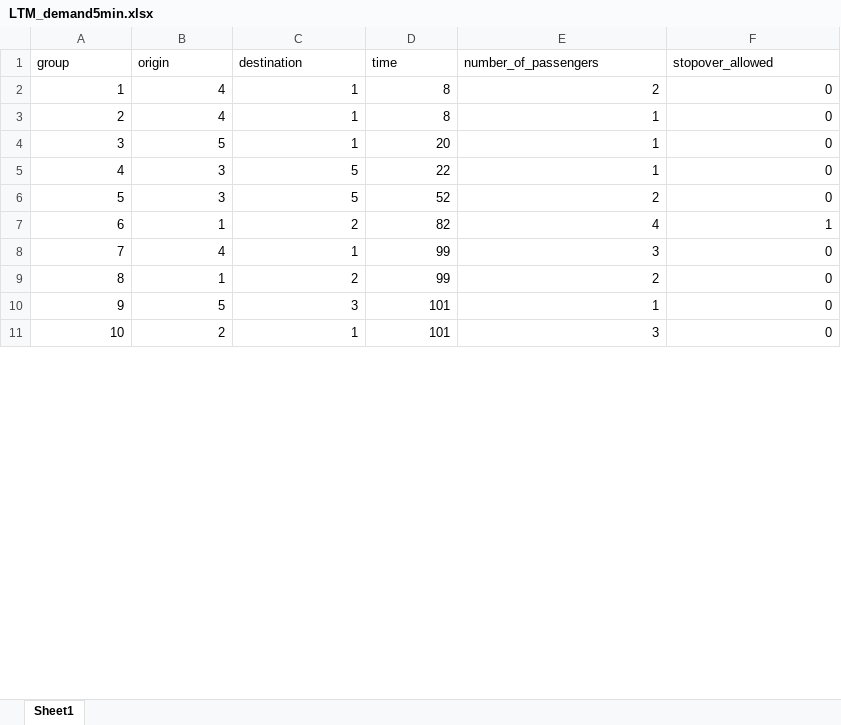
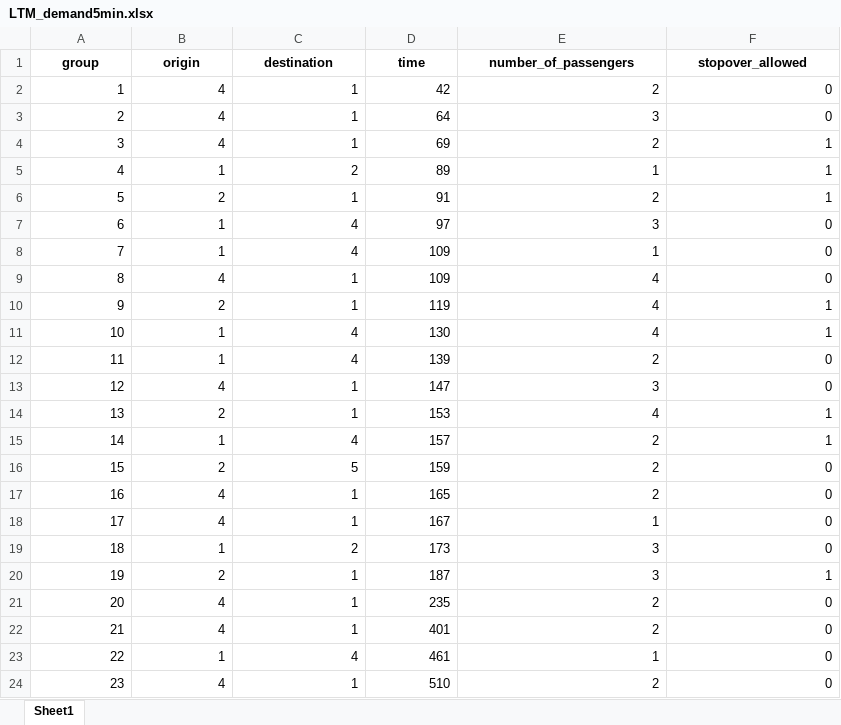
Before and after one commit to JonasHansenDTU/Master-Thesis-eVTOL, an Excel workbook: inputData/LTM_demand5min.xlsx, sheet Sheet1, drawn as a sheet; only a part is shown; values as stored, in another font and other column widths than the file's, no borders; removed rows and columns are numbered as before the commit, all else as after; the diff covers the shown part only; the diff names each change by its address in the sheet, - before the commit and + after, or states it on an @@ line.

```diff
--- a/inputData/LTM_demand5min.xlsx (sheet Sheet1)
+++ b/inputData/LTM_demand5min.xlsx (sheet Sheet1)
@@ A1:F1 bold: off → on, alignment: left → center @@
-D2 (time): 8
+D2 (time): 42
-D3 (time): 8
+D3 (time): 64
-E3 (number_of_passengers): 1
+E3 (number_of_passengers): 3
-row 4: 3 | 5 | 1 | 20 | 1 | 0
-row 5: 4 | 3 | 5 | 22 | 1 | 0
-row 6: 5 | 3 | 5 | 52 | 2 | 0
+row 4: 3 | 4 | 1 | 69 | 2 | 1
@@ column A (group) renumbered between rows 5 and 39 @@
-D5 (time): 82
+D5 (time): 89
-E5 (number_of_passengers): 4
+E5 (number_of_passengers): 1
+row 6: 5 | 2 | 1 | 91 | 2 | 1
+row 7: 6 | 1 | 4 | 97 | 3 | 0
+row 8: 7 | 1 | 4 | 109 | 1 | 0
+row 9: 8 | 4 | 1 | 109 | 4 | 0
+row 10: 9 | 2 | 1 | 119 | 4 | 1
+row 11: 10 | 1 | 4 | 130 | 4 | 1
+row 12: 11 | 1 | 4 | 139 | 2 | 0
-D13 (time): 99
+D13 (time): 147
+row 14: 13 | 2 | 1 | 153 | 4 | 1
+row 15: 14 | 1 | 4 | 157 | 2 | 1
+row 16: 15 | 2 | 5 | 159 | 2 | 0
+row 17: 16 | 4 | 1 | 165 | 2 | 0
+row 18: 17 | 4 | 1 | 167 | 1 | 0
-D19 (time): 99
+D19 (time): 173
-E19 (number_of_passengers): 2
+E19 (number_of_passengers): 3
-row 10: 9 | 5 | 3 | 101 | 1 | 0
-D20 (time): 101
+D20 (time): 187
-F20 (stopover_allowed): 0
+F20 (stopover_allowed): 1
+row 21: 20 | 4 | 1 | 235 | 2 | 0
+row 22: 21 | 4 | 1 | 401 | 2 | 0
+row 23: 22 | 1 | 4 | 461 | 1 | 0
+row 24: 23 | 4 | 1 | 510 | 2 | 0
```
Also changed, not shown: 17 added rows and 10 edited cells elsewhere in this sheet, inputData/Parameters.xlsx, 12 other files.
